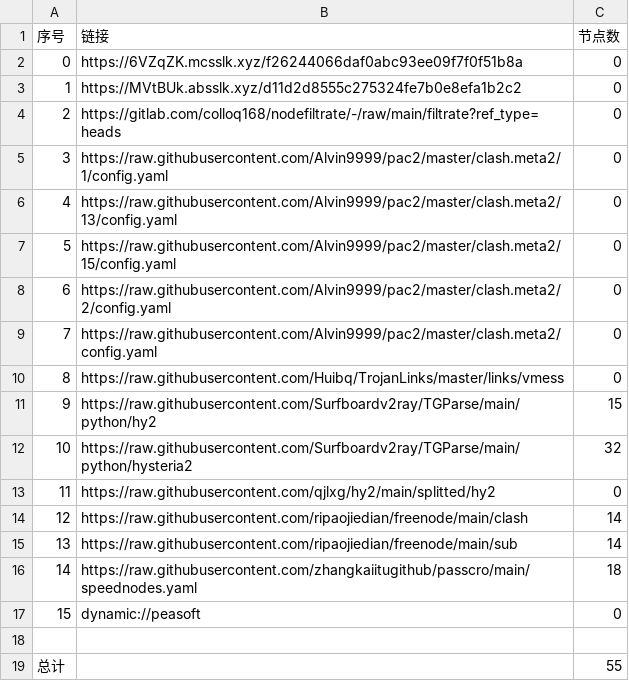
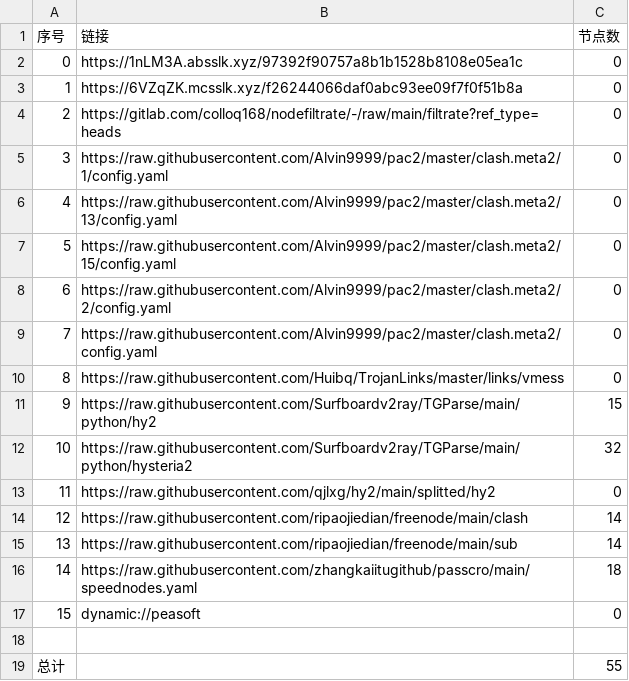
Before and after one commit to wjs-529/AutoMergePublicNodes, a CSV file: list_result.csv, drawn as a sheet.

```diff
--- a/list_result.csv
+++ b/list_result.csv
@@ -1,4 +1,4 @@
 序号,链接,节点数
-0,https://6VZqZK.mcsslk.xyz/f26244066daf0abc93ee09f7f0f51b8a,0
-1,https://MVtBUk.absslk.xyz/d11d2d8555c275324fe7b0e8efa1b2c2,0
+0,https://1nLM3A.absslk.xyz/97392f90757a8b1b1528b8108e05ea1c,0
+1,https://6VZqZK.mcsslk.xyz/f26244066daf0abc93ee09f7f0f51b8a,0
 2,https://gitlab.com/colloq168/nodefiltrate/-/raw/main/filtrate?ref_type=heads,0
```
Also changed, not shown: 3 other files.
